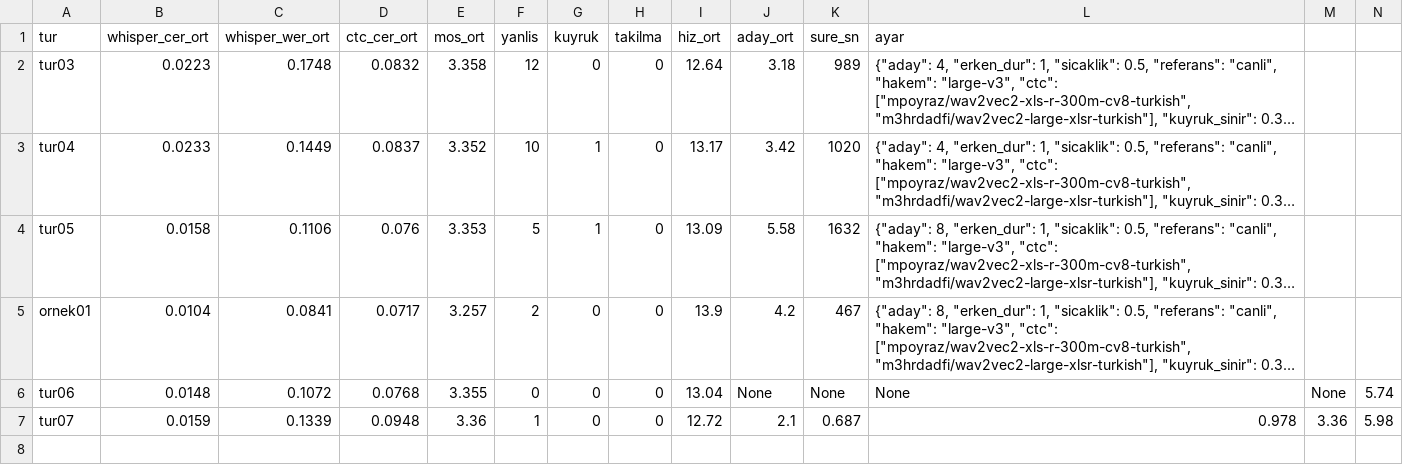
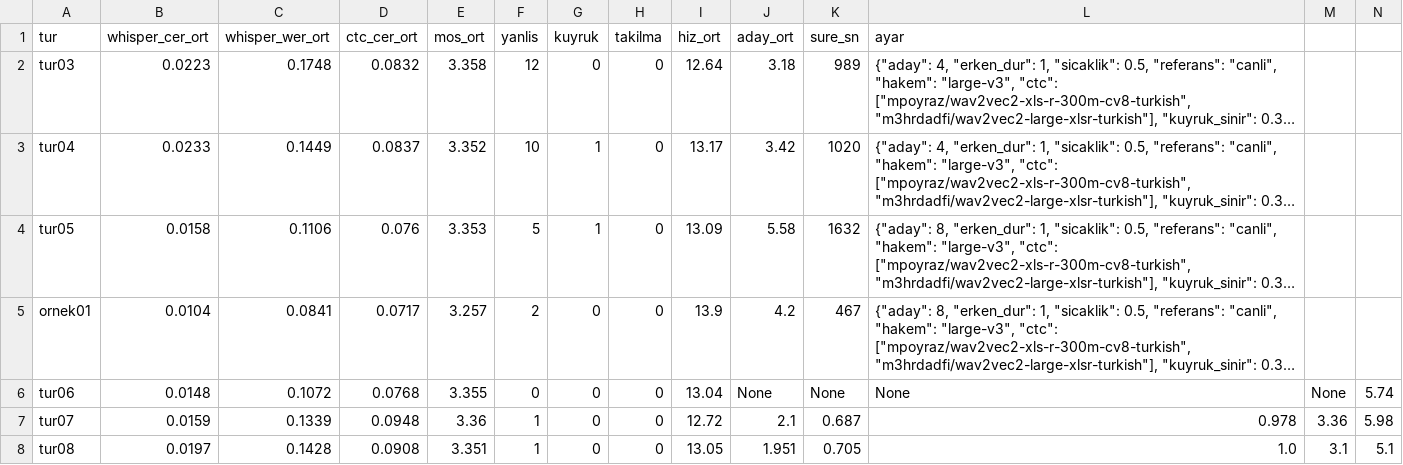
Before and after one commit to kaayra2000/sesli-kitap, a TSV file: iterasyonlar/gecmis.tsv, drawn as a sheet; only a part is shown; long unchanged cells end in …; rows hold the shown columns only; the diff names each change by its address in the sheet, - before the commit and + after, or states it on an @@ line.

Commit message:
Tur 8: sakin referans tonlamayı düzeltmedi, hata arttı; tonlama aday seçimine katıldı
Son kelime düşüşü ölçüsü (kayıt temizliğine duyarsız); aday anahtarı: hata kovası içinde tonlama sapması.

```diff
--- a/iterasyonlar/gecmis.tsv
+++ b/iterasyonlar/gecmis.tsv
+row 8: tur08 | 0.0197 | 0.1428 | 0.0908 | 3.351 | 1 | 0 | 0 | 13.05 | 1.951 | 0.705 | 1.0 | 3.1 | 5.1
```
Also changed, not shown: 3 other files.
